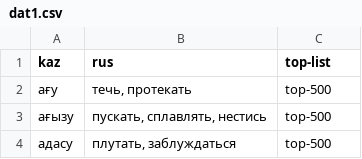
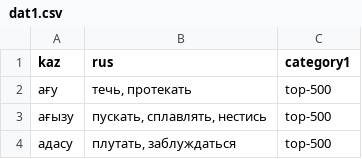
Before and after one commit to SazonovDenis/run-game, a CSV file: data/web-grab/kz.kaz-tili.kz/dat1.csv, drawn as a sheet; only a part is shown.

```diff
--- a/data/web-grab/kz.kaz-tili.kz/dat1.csv
+++ b/data/web-grab/kz.kaz-tili.kz/dat1.csv
@@ -1,2 +1,2 @@
-kaz	rus	top-list
+kaz	rus	category1
 ағу	течь, протекать	top-500
```
Also changed, not shown: data/web-grab/kz.kaz-tili.kz/dat2.csv, data/web-grab/kz.kaz-tili.kz/dat3.csv, 2 other files.
